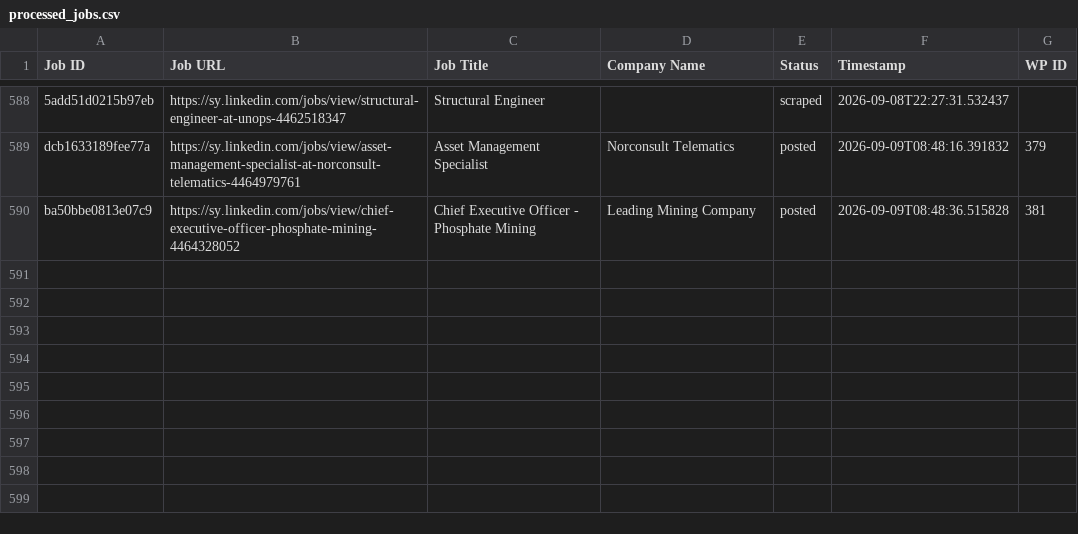
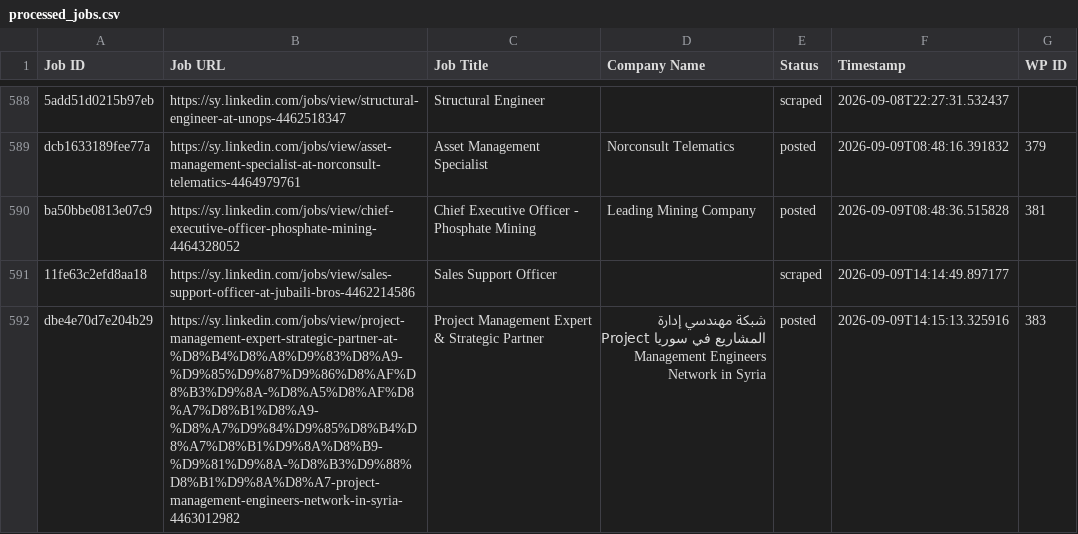
Before and after one commit to innovationinc2000/sy, a CSV file: processed_jobs.csv, drawn as a sheet; only a part is shown, gaps mark what is left out; the diff names each change by its address in the sheet, - before the commit and + after, or states it on an @@ line.

```diff
--- a/processed_jobs.csv
+++ b/processed_jobs.csv
+row 591: 11fe63c2efd8aa18 | https://sy.linkedin.com/jobs/view/sales-support-officer-at-jubaili-bros-4462214586 | Sales Support Officer |  | scraped | 2026-09-09T14:14:49.897177
+row 592: dbe4e70d7e204b29 | https://sy.linkedin.com/jobs/view/project-management-expert-strategic-partner-at-%D8%B4%D8%A8%D9%83%D8%A9-%D9%85%D9%87%D9%86%D8%AF%D8%B3%D9%8A-%D8%A5%D8%AF%D8%A7%D8%B1%D8%A9-%D8%A7%D9%84%D9%85%D8%B4%D8%A7%D8%B1%D9%8A%D8%B9-%D9%81%D9%8A-%D8%B3%D9%88%D8%B1%D9%8A%D8%A7-project-management-engineers-network-in-syria-4463012982 | Project Management Expert & Strategic Partner | شبكة مهندسي إدارة المشاريع في سوريا Project Management Engineers Network in Syria | posted | 2026-09-09T14:15:13.325916 | 383
```
